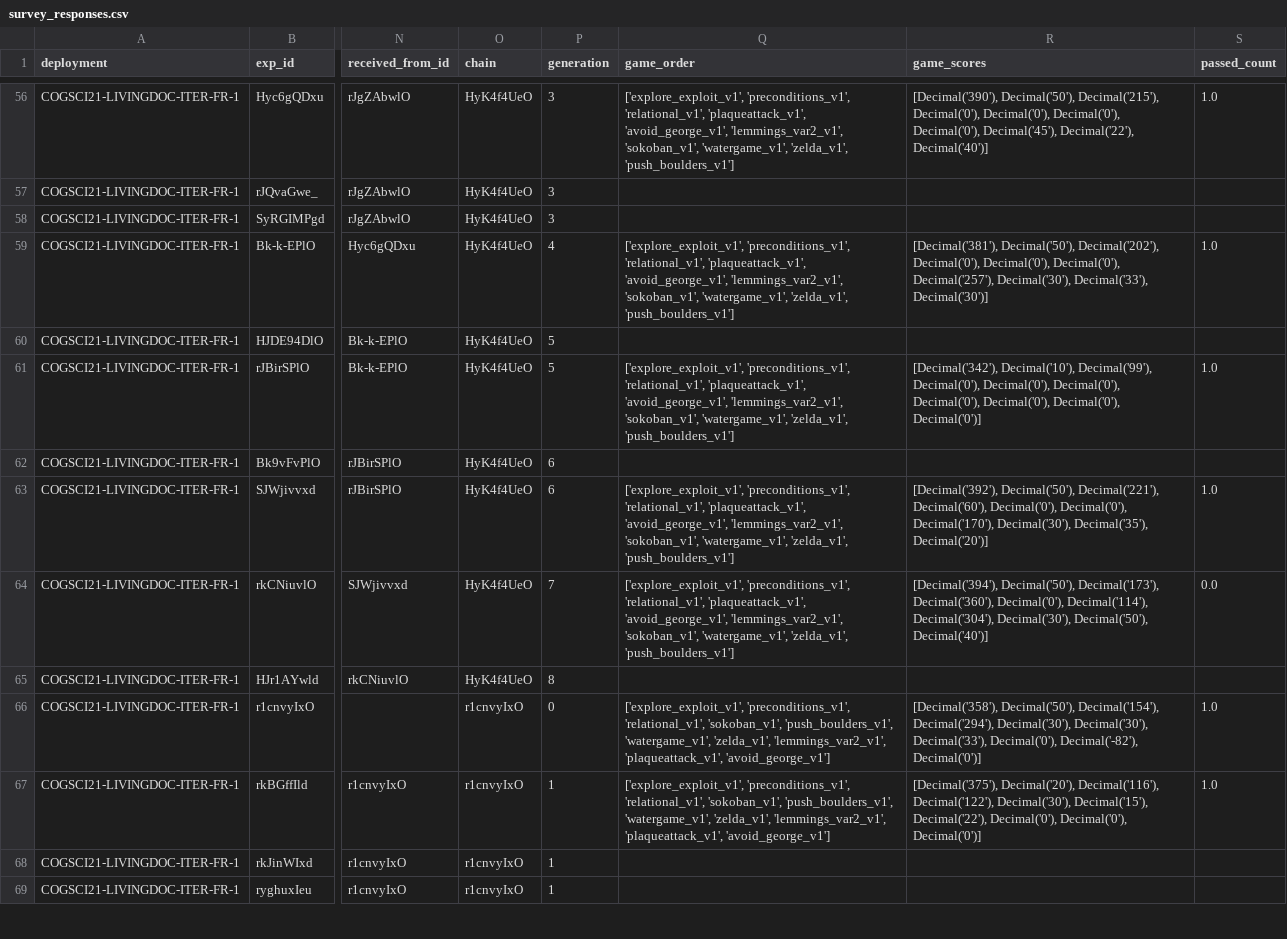
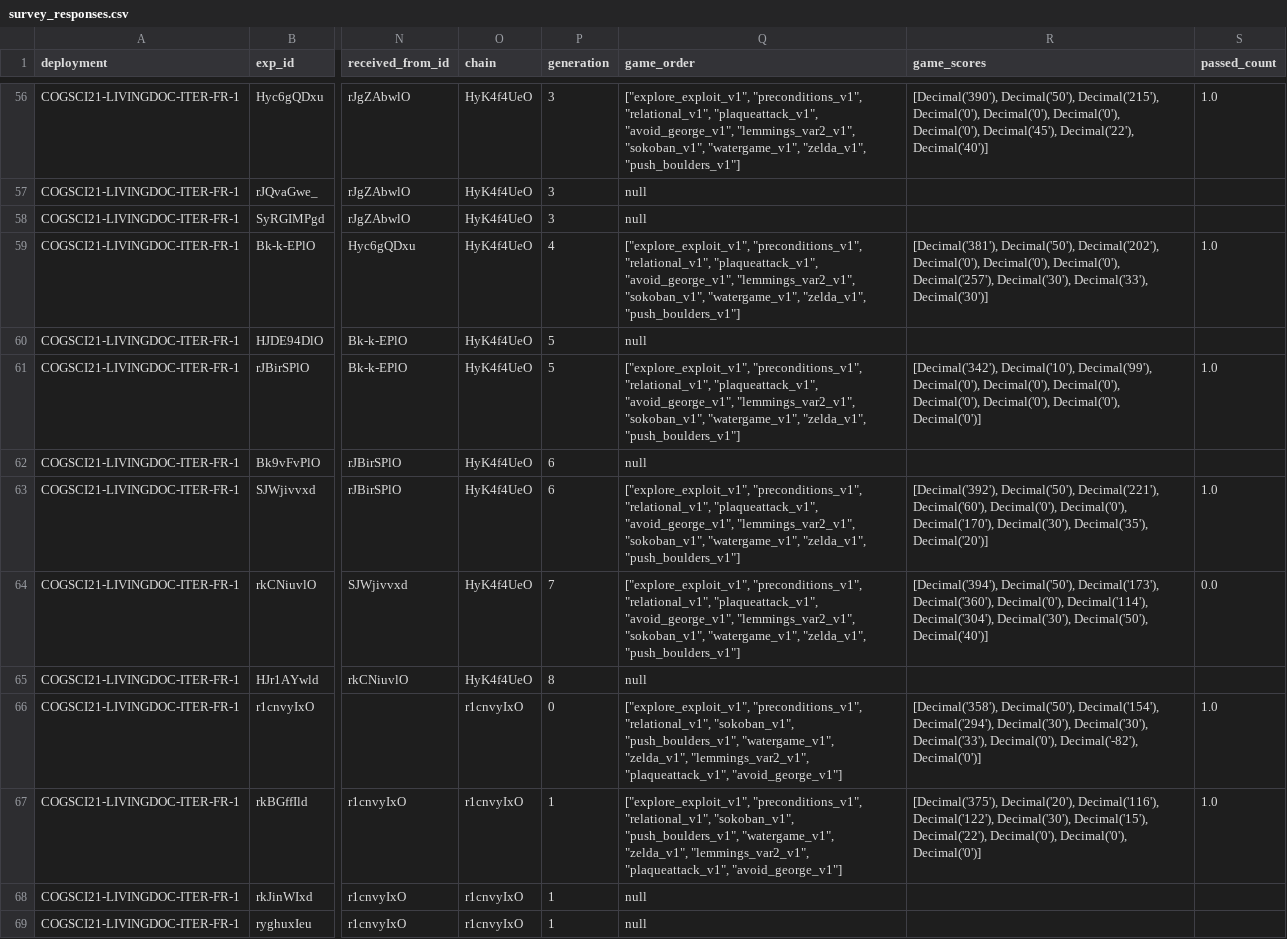
Before and after one commit to jmadeano/growing_knowledge_culturally_neurips21, a CSV file: data/survey_responses.csv, drawn as a sheet; only a part is shown, gaps mark what is left out; the diff covers the shown part only; the diff names each change by its address in the sheet, - before the commit and + after, or states it on an @@ line.

```diff
--- a/data/survey_responses.csv
+++ b/data/survey_responses.csv
-Q56 (game_order): ['explore_exploit_v1', 'preconditions_v1', 'relational_v1', 'plaqueattack_v1', 'avoid_george_v1', 'lemmings_var2_v1', 'sokoban_v1', 'watergame_v1', 'zelda_v1', 'push_boulders_v1']
+Q56 (game_order): ["explore_exploit_v1", "preconditions_v1", "relational_v1", "plaqueattack_v1", "avoid_george_v1", "lemmings_var2_v1", "sokoban_v1", "watergame_v1", "zelda_v1", "push_boulders_v1"]
-Q57:Q58 (game_order): (empty)
+Q57:Q58 (game_order): null
-Q59 (game_order): ['explore_exploit_v1', 'preconditions_v1', 'relational_v1', 'plaqueattack_v1', 'avoid_george_v1', 'lemmings_var2_v1', 'sokoban_v1', 'watergame_v1', 'zelda_v1', 'push_boulders_v1']
+Q59 (game_order): ["explore_exploit_v1", "preconditions_v1", "relational_v1", "plaqueattack_v1", "avoid_george_v1", "lemmings_var2_v1", "sokoban_v1", "watergame_v1", "zelda_v1", "push_boulders_v1"]
-Q60 (game_order): (empty)
+Q60 (game_order): null
-Q61 (game_order): ['explore_exploit_v1', 'preconditions_v1', 'relational_v1', 'plaqueattack_v1', 'avoid_george_v1', 'lemmings_var2_v1', 'sokoban_v1', 'watergame_v1', 'zelda_v1', 'push_boulders_v1']
+Q61 (game_order): ["explore_exploit_v1", "preconditions_v1", "relational_v1", "plaqueattack_v1", "avoid_george_v1", "lemmings_var2_v1", "sokoban_v1", "watergame_v1", "zelda_v1", "push_boulders_v1"]
-Q62 (game_order): (empty)
+Q62 (game_order): null
-Q63:Q64 (game_order): ['explore_exploit_v1', 'preconditions_v1', 'relational_v1', 'plaqueattack_v1', 'avoid_george_v1', 'lemmings_var2_v1', 'sokoban_v1', 'watergame_v1', 'zelda_v1', 'push_boulders_v1']
+Q63:Q64 (game_order): ["explore_exploit_v1", "preconditions_v1", "relational_v1", "plaqueattack_v1", "avoid_george_v1", "lemmings_var2_v1", "sokoban_v1", "watergame_v1", "zelda_v1", "push_boulders_v1"]
-Q65 (game_order): (empty)
+Q65 (game_order): null
-Q66:Q67 (game_order): ['explore_exploit_v1', 'preconditions_v1', 'relational_v1', 'sokoban_v1', 'push_boulders_v1', 'watergame_v1', 'zelda_v1', 'lemmings_var2_v1', 'plaqueattack_v1', 'avoid_george_v1']
+Q66:Q67 (game_order): ["explore_exploit_v1", "preconditions_v1", "relational_v1", "sokoban_v1", "push_boulders_v1", "watergame_v1", "zelda_v1", "lemmings_var2_v1", "plaqueattack_v1", "avoid_george_v1"]
-Q68:Q69 (game_order): (empty)
+Q68:Q69 (game_order): null
```
Also changed, not shown: 114 edited cells elsewhere in this file.
